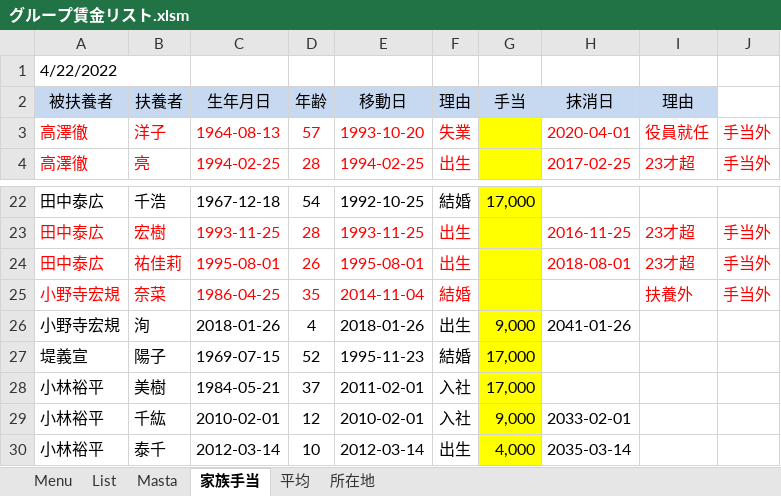
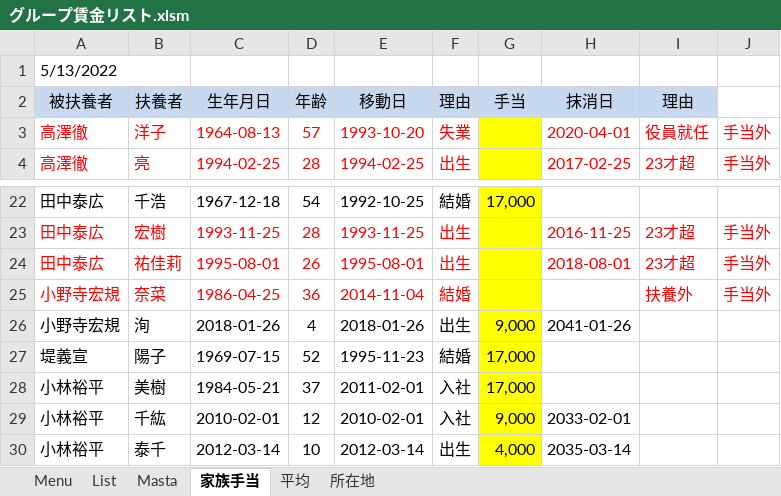
Before and after one commit to alcock07/KYUYO, an Excel workbook: bin/グループ賃金リスト.xlsm, sheet 家族手当, drawn as a sheet; only a part is shown, gaps mark what is left out; values as stored, in another font and other column widths than the file's, no borders; the diff names each change by its address in the sheet, - before the commit and + after, or states it on an @@ line.

```diff
--- a/bin/グループ賃金リスト.xlsm (sheet 家族手当)
+++ b/bin/グループ賃金リスト.xlsm (sheet 家族手当)
-A1: 4/22/2022
+A1: 5/13/2022
-D25: 35
+D25: 36
```
Also changed, not shown: sheet List, sheet Menu, formulas that keep their value, 2 other files.
